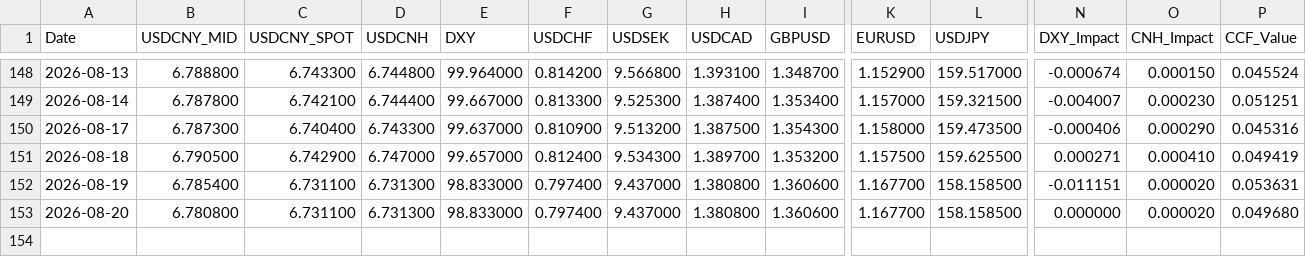
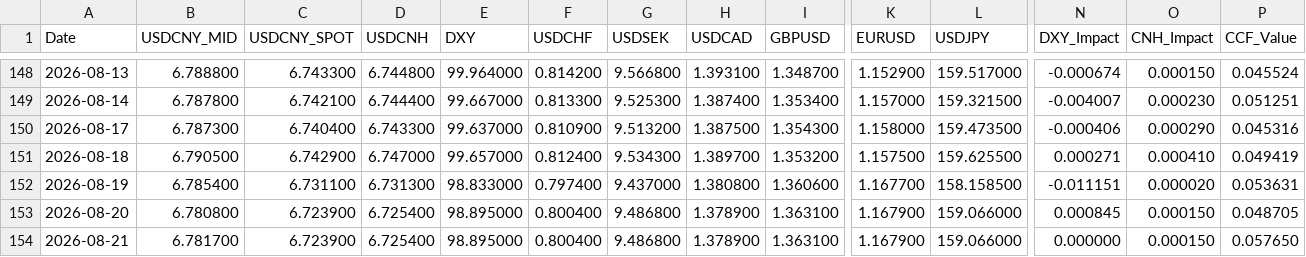
Before and after one commit to MlittleFriend/LittleHelper4CCF, a CSV file: ccf_data.csv, drawn as a sheet; only a part is shown, gaps mark what is left out; rows hold the shown columns only; the diff names each change by its address in the sheet, - before the commit and + after, or states it on an @@ line.

```diff
--- a/ccf_data.csv
+++ b/ccf_data.csv
-C153 (USDCNY_SPOT): 6.731100
+C153 (USDCNY_SPOT): 6.723900
-D153 (USDCNH): 6.731300
+D153 (USDCNH): 6.725400
-E153 (DXY): 98.833000
+E153 (DXY): 98.895000
-F153 (USDCHF): 0.797400
+F153 (USDCHF): 0.800400
-G153 (USDSEK): 9.437000
+G153 (USDSEK): 9.486800
-H153 (USDCAD): 1.380800
+H153 (USDCAD): 1.378900
-I153 (GBPUSD): 1.360600
+I153 (GBPUSD): 1.363100
-K153 (EURUSD): 1.167700
+K153 (EURUSD): 1.167900
-L153 (USDJPY): 158.158500
+L153 (USDJPY): 159.066000
-N153 (DXY_Impact): 0.000000
+N153 (DXY_Impact): 0.000845
-O153 (CNH_Impact): 0.000020
+O153 (CNH_Impact): 0.000150
-P153 (CCF_Value): 0.049680
+P153 (CCF_Value): 0.048705
+row 154: 2026-08-21 | 6.781700 | 6.723900 | 6.725400 | 98.895000 | 0.800400 | 9.486800 | 1.378900 | 1.363100 | 1.167900 | 159.066000 | 0.000000 | 0.000150 | 0.057650
```
